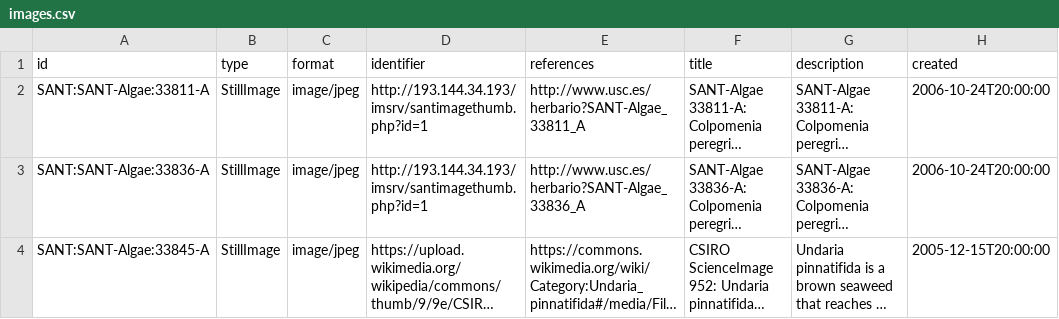
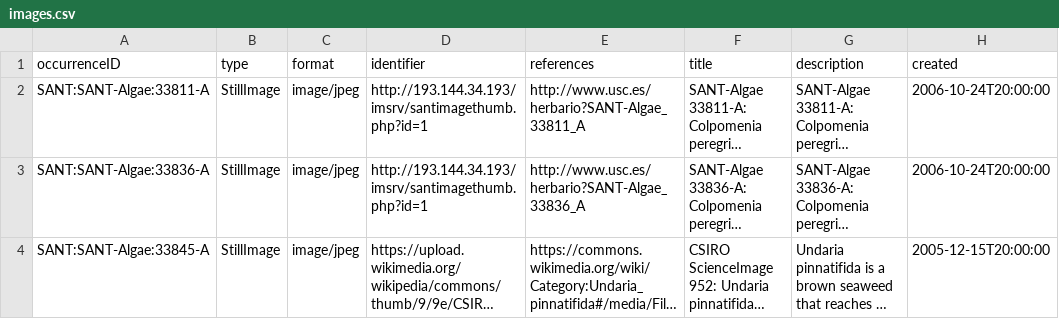
Before and after one commit to abubelinha/tests, a CSV file: invasoras/images.csv, drawn as a sheet; only a part is shown; long unchanged cells end in …; the diff names each change by its address in the sheet, - before the commit and + after, or states it on an @@ line.

Commit message:
committing files

```diff
--- a/invasoras/images.csv
+++ b/invasoras/images.csv
-A1: id
+A1: occurrenceID
```
